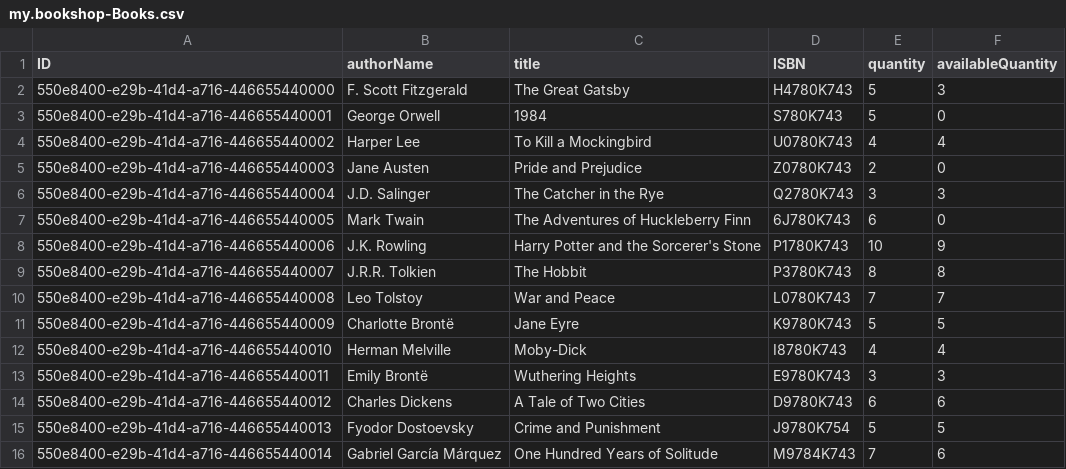
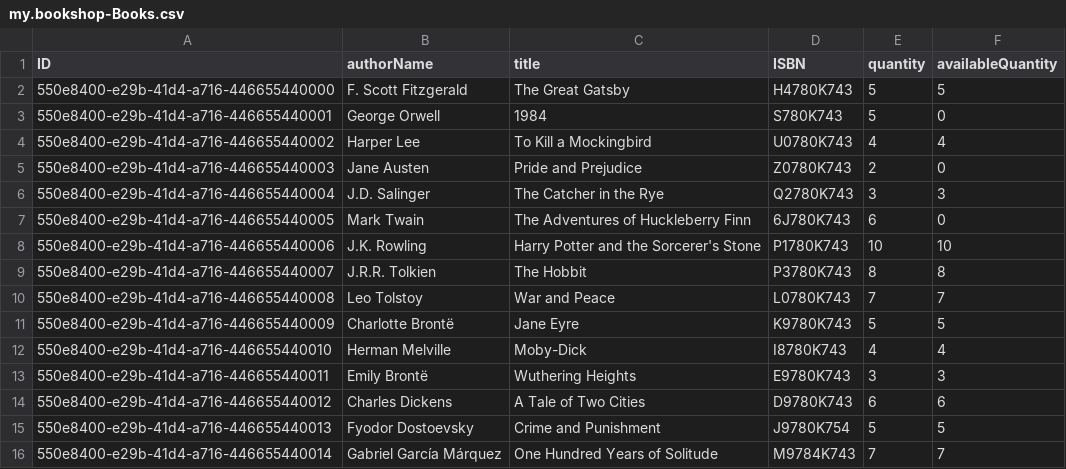
Before and after one commit to priyatham14114/Central-Library, a CSV file: Central-Library-CAPM/db/data/my.bookshop-Books.csv, drawn as a sheet.

```diff
--- a/Central-Library-CAPM/db/data/my.bookshop-Books.csv
+++ b/Central-Library-CAPM/db/data/my.bookshop-Books.csv
@@ -1,3 +1,3 @@
 ID,authorName,title,ISBN,quantity,availableQuantity
-550e8400-e29b-41d4-a716-446655440000,F. Scott Fitzgerald,The Great Gatsby,H4780K743,5,3
+550e8400-e29b-41d4-a716-446655440000,F. Scott Fitzgerald,The Great Gatsby,H4780K743,5,5
 550e8400-e29b-41d4-a716-446655440001,George Orwell,1984,S780K743,5,0
@@ -7,3 +7,3 @@ ID,authorName,title,ISBN,quantity,availableQuantity
 550e8400-e29b-41d4-a716-446655440005,Mark Twain,The Adventures of Huckleberry Finn,6J780K743,6,0
-550e8400-e29b-41d4-a716-446655440006,J.K. Rowling,Harry Potter and the Sorcerer's Stone,P1780K743,10,9
+550e8400-e29b-41d4-a716-446655440006,J.K. Rowling,Harry Potter and the Sorcerer's Stone,P1780K743,10,10
 550e8400-e29b-41d4-a716-446655440007,J.R.R. Tolkien,The Hobbit,P3780K743,8,8
@@ -15,2 +15,2 @@ ID,authorName,title,ISBN,quantity,availableQuantity
 550e8400-e29b-41d4-a716-446655440013,Fyodor Dostoevsky,Crime and Punishment,J9780K754,5,5
-550e8400-e29b-41d4-a716-446655440014,Gabriel García Márquez,One Hundred Years of Solitude,M9784K743,7,6
+550e8400-e29b-41d4-a716-446655440014,Gabriel García Márquez,One Hundred Years of Solitude,M9784K743,7,7
```
Also changed, not shown: 9 other files.
